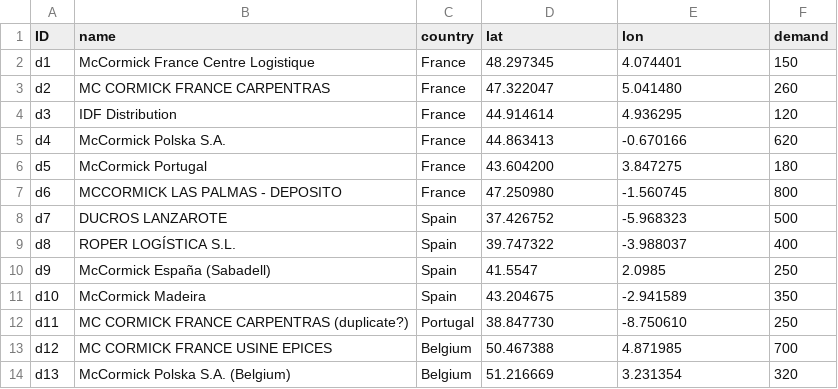
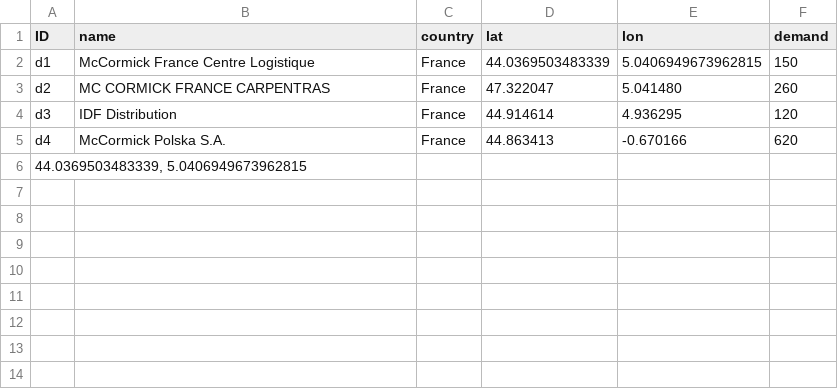
Before and after one commit to zachdray/VRP_543, a CSV file: MMTModel_DCs.csv, drawn as a sheet.

Commit message:
Update MMTModel_DCs.csv

```diff
--- a/MMTModel_DCs.csv
+++ b/MMTModel_DCs.csv
@@ -1,3 +1,3 @@
 ID;name;country;lat;lon;demand
-d1;McCormick France Centre Logistique;France;48.297345;4.074401;150
+d1;McCormick France Centre Logistique;France;44.0369503483339;5.0406949673962815;150
 d2;MC CORMICK FRANCE CARPENTRAS;France;47.322047;5.041480;260
@@ -5,10 +5,2 @@ d3;IDF Distribution;France;44.914614;4.936295;120
 d4;McCormick Polska S.A.;France;44.863413;-0.670166;620
-d5;McCormick Portugal;France;43.604200;3.847275;180
-d6;MCCORMICK LAS PALMAS - DEPOSITO;France;47.250980;-1.560745;800
-d7;DUCROS LANZAROTE;Spain;37.426752;-5.968323;500
-d8;ROPER LOGÍSTICA S.L.;Spain;39.747322;-3.988037;400
-d9;McCormick España (Sabadell);Spain;41.5547;2.0985;250
-d10;McCormick Madeira;Spain;43.204675;-2.941589;350
-d11;MC CORMICK FRANCE CARPENTRAS (duplicate?);Portugal;38.847730;-8.750610;250
-d12;MC CORMICK FRANCE USINE EPICES;Belgium;50.467388;4.871985;700
-d13;McCormick Polska S.A. (Belgium);Belgium;51.216669;3.231354;320
+44.0369503483339, 5.0406949673962815
```
